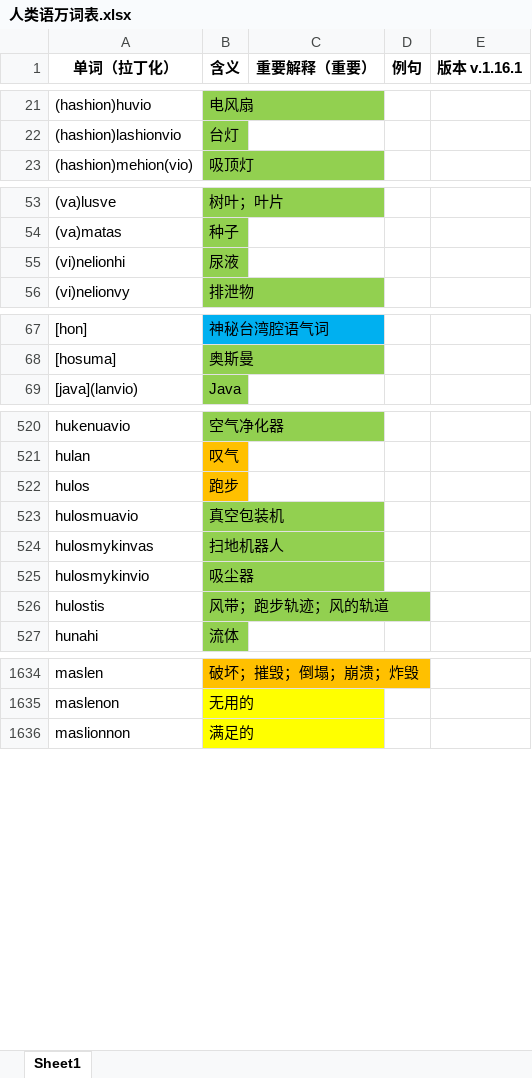
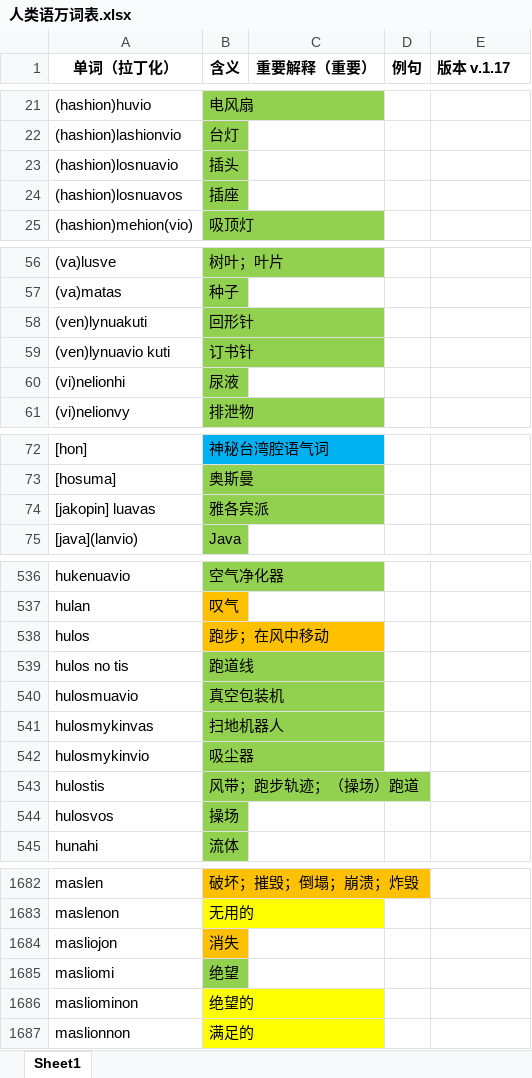
Before and after one commit to Valois-Kuai/vaslanvio, an Excel workbook: file/人类语万词表.xlsx, sheet Sheet1, drawn as a sheet; only a part is shown, gaps mark what is left out; values as stored, in another font and other column widths than the file's, no borders; addresses are those after the commit; the diff covers the shown part only; the diff names each change by its address in the sheet, - before the commit and + after, or states it on an @@ line.

```diff
--- a/file/人类语万词表.xlsx (sheet Sheet1)
+++ b/file/人类语万词表.xlsx (sheet Sheet1)
-E1: 版本 v.1.16.1
+E1: 版本 v.1.17
+row 23: (hashion)losnuavio | 插头
+row 24: (hashion)losnuavos | 插座
+row 58: (ven)lynuakuti | 回形针
+row 59: (ven)lynuavio kuti | 订书针
+row 74: [jakopin] luavas | 雅各宾派
-B538 (含义): 跑步
+B538 (含义): 跑步；在风中移动
+row 539: hulos no tis | 跑道线
-B543 (含义): 风带；跑步轨迹；风的轨道
+B543 (含义): 风带；跑步轨迹；（操场）跑道
+row 544: hulosvos | 操场
+row 1684: masliojon | 消失
+row 1685: masliomi | 绝望
+row 1686: masliominon | 绝望的
```
Also changed, not shown: 81 added rows, 8 removed rows and 13 edited cells elsewhere in this sheet, 7 other files.
